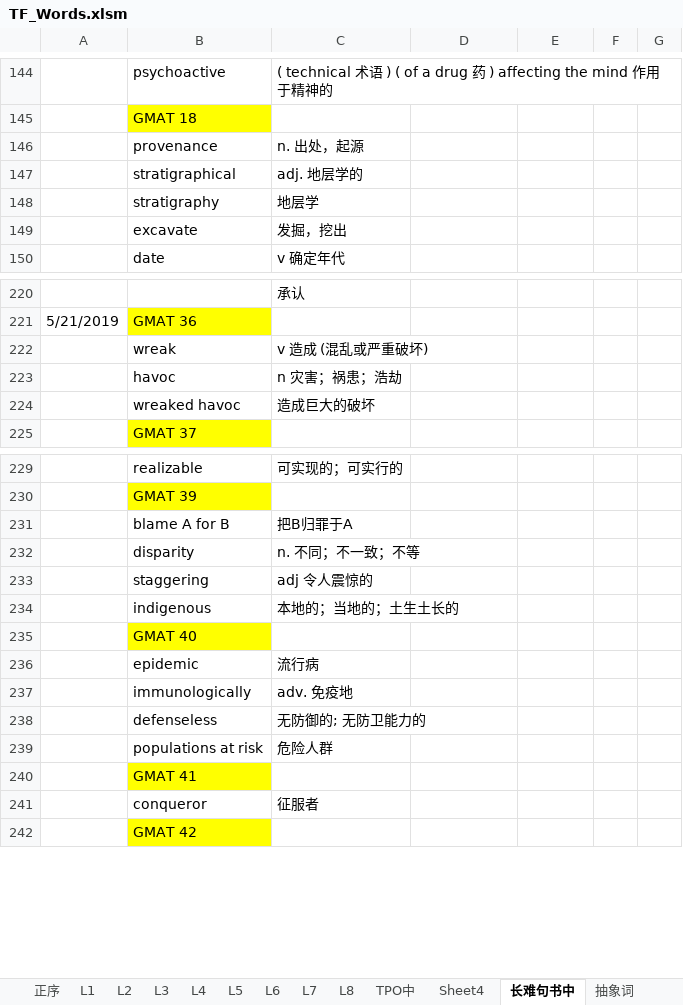
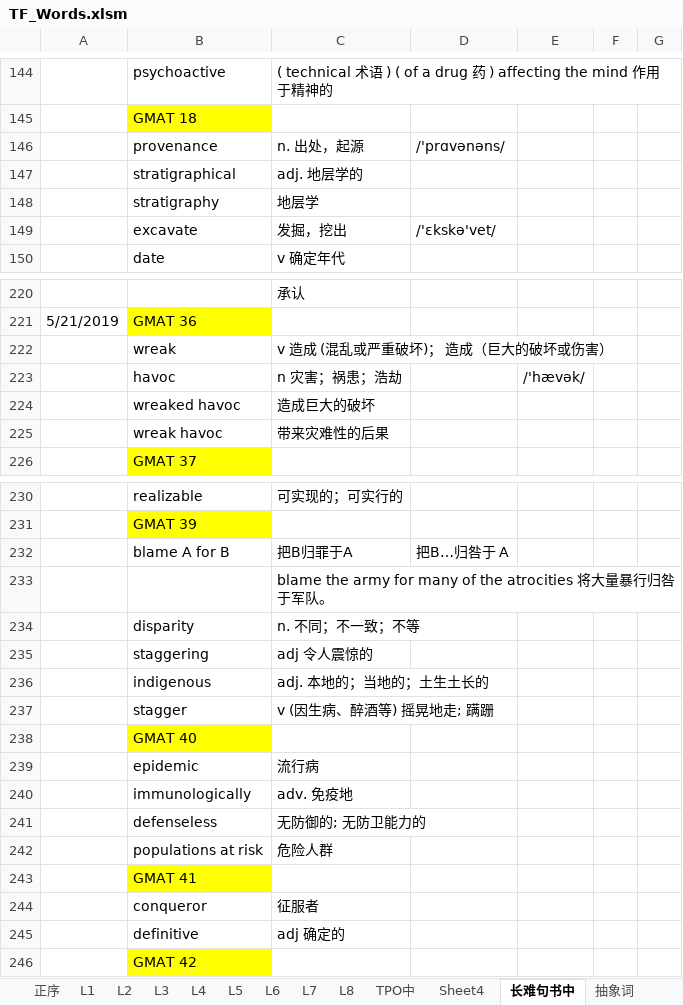
Before and after one commit to ermaerma/EngDaily, an Excel workbook: TF_Words.xlsm, sheet 长难句书中, drawn as a sheet; only a part is shown, gaps mark what is left out; values as stored, in another font and other column widths than the file's, no borders; charts and pictures not drawn; addresses are those after the commit; the diff names each change by its address in the sheet, - before the commit and + after, or states it on an @@ line.

```diff
--- a/TF_Words.xlsm (sheet 长难句书中)
+++ b/TF_Words.xlsm (sheet 长难句书中)
-D146: (empty)
+D146: /'prɑvənəns/
-D149: (empty)
+D149: /'ɛkskə'vet/
-C222: v 造成 (混乱或严重破坏)
+C222: v 造成 (混乱或严重破坏)； 造成（巨大的破坏或伤害）
-E223: (empty)
+E223: /'hævək/
+row 225:  | wreak havoc | 带来灾难性的后果
-D232: (empty)
+D232: 把B…归咎于 A
+row 233:  |  | blame the army for many of the atrocities 将大量暴行归咎于军队。
-C236: 本地的；当地的；土生土长的
+C236: adj. 本地的；当地的；土生土长的
+row 237:  | stagger | v (因生病、醉酒等) 摇晃地走; 蹒跚
+row 245:  | definitive | adj 确定的
```
Also changed, not shown: sheet 复习计划, charts or pictures, 1 other file.
